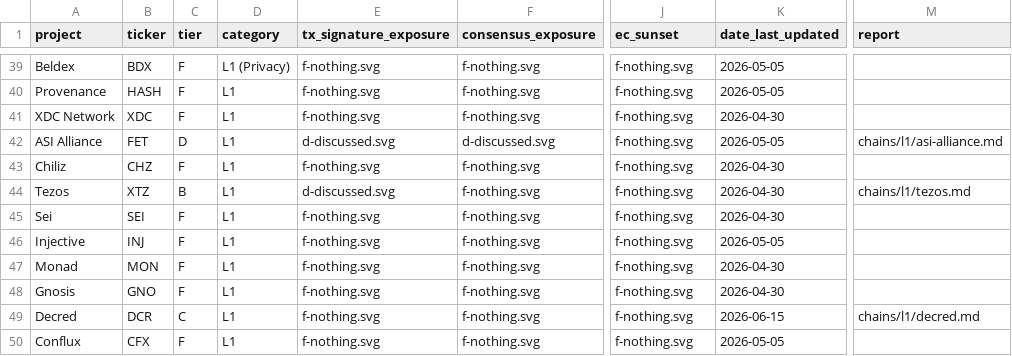
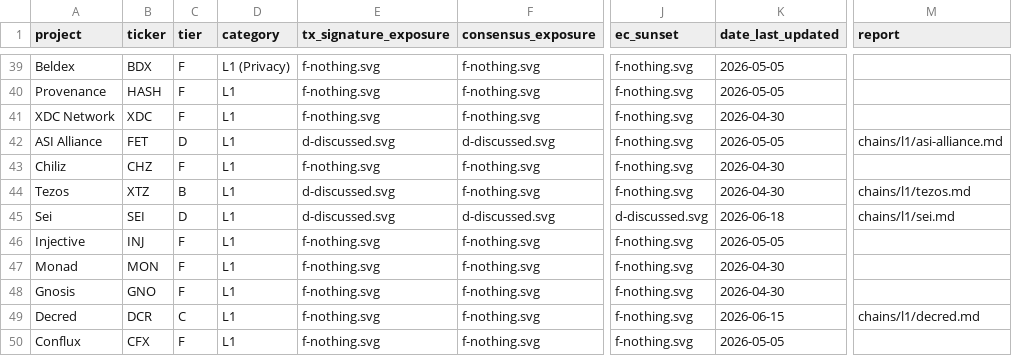
Before and after one commit to tectonic-labs/quantum-tracker-data, a CSV file: chains.csv, drawn as a sheet; only a part is shown, gaps mark what is left out; the diff names each change by its address in the sheet, - before the commit and + after, or states it on an @@ line.

Commit message:
feat: add Sei PQC readiness report, upgrade F→D
- Sei upgraded from F to D tier based on Jan 2026 research blog
- New public report at chains/l1/sei.md
- Updated chains.csv and chains_commentary.csv ratings

```diff
--- a/chains.csv
+++ b/chains.csv
-C45 (tier): F
+C45 (tier): D
-E45 (tx_signature_exposure): f-nothing.svg
+E45 (tx_signature_exposure): d-discussed.svg
-F45 (consensus_exposure): f-nothing.svg
+F45 (consensus_exposure): d-discussed.svg
-J45 (ec_sunset): f-nothing.svg
+J45 (ec_sunset): d-discussed.svg
-K45 (date_last_updated): 2026-04-30
+K45 (date_last_updated): 2026-06-18
-M45 (report): (empty)
+M45 (report): chains/l1/sei.md
```
Also changed, not shown: chains_commentary.csv, 1 other file.
